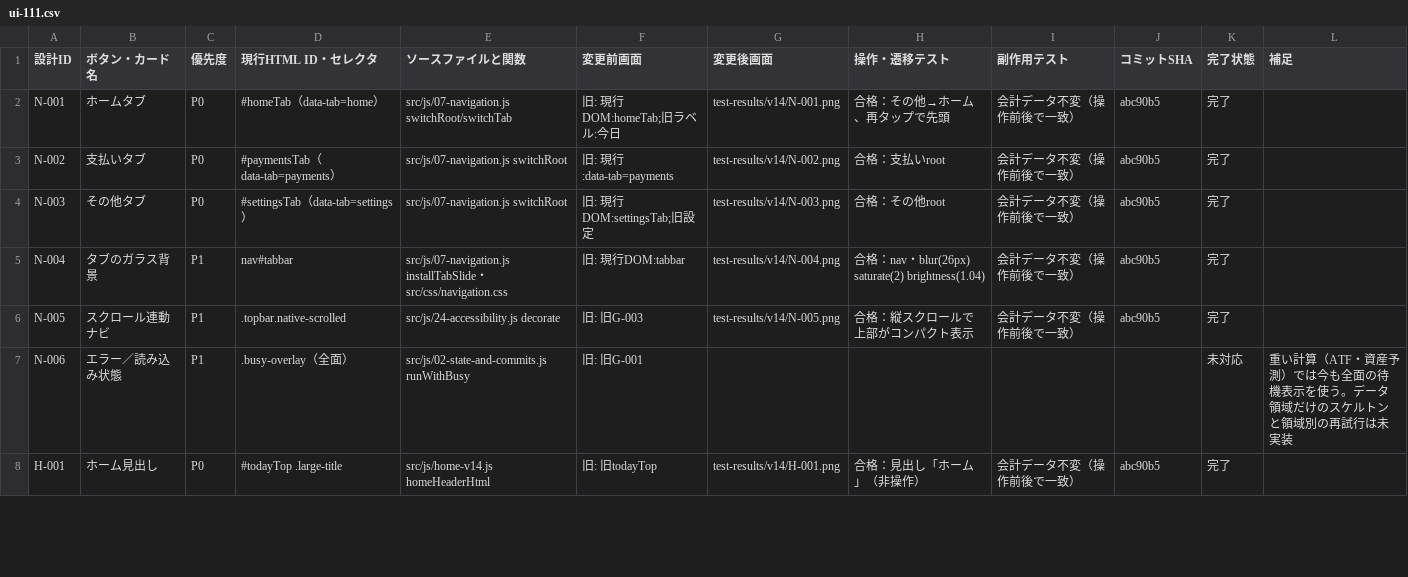
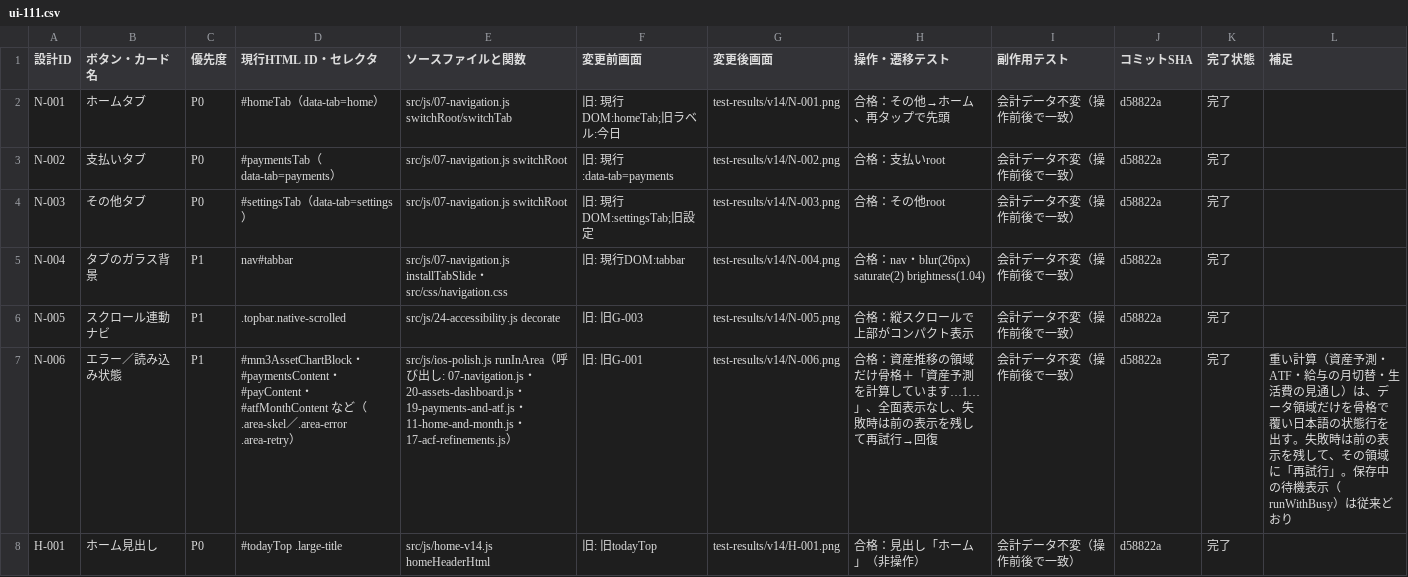
Before and after one commit to at5tram98-hash/today-money, a CSV file: docs/v14/ui-111.csv, drawn as a sheet; only a part is shown; the diff covers the shown part only.

```diff
--- a/docs/v14/ui-111.csv
+++ b/docs/v14/ui-111.csv
@@ -1,8 +1,8 @@
 設計ID,ボタン・カード名,優先度,現行HTML ID・セレクタ,ソースファイルと関数,変更前画面,変更後画面,操作・遷移テスト,副作用テスト,コミットSHA,完了状態,補足
-N-001,ホームタブ,P0,#homeTab（data-tab=home）,src/js/07-navigation.js switchRoot/switchTab,旧: 現行DOM:homeTab;旧ラベル:今日,test-results/v14/N-001.png,合格：その他→ホーム、再タップで先頭,会計データ不変（操作前後で一致）,abc90b5,完了,
-N-002,支払いタブ,P0,#paymentsTab（data-tab=payments）,src/js/07-navigation.js switchRoot,旧: 現行:data-tab=payments,test-results/v14/N-002.png,合格：支払いroot,会計データ不変（操作前後で一致）,abc90b5,完了,
-N-003,その他タブ,P0,#settingsTab（data-tab=settings）,src/js/07-navigation.js switchRoot,旧: 現行DOM:settingsTab;旧設定,test-results/v14/N-003.png,合格：その他root,会計データ不変（操作前後で一致）,abc90b5,完了,
-N-004,タブのガラス背景,P1,nav#tabbar,src/js/07-navigation.js installTabSlide・src/css/navigation.css,旧: 現行DOM:tabbar,test-results/v14/N-004.png,合格：nav・blur(26px) saturate(2) brightness(1.04),会計データ不変（操作前後で一致）,abc90b5,完了,
-N-005,スクロール連動ナビ,P1,.topbar.native-scrolled,src/js/24-accessibility.js decorate,旧: 旧G-003,test-results/v14/N-005.png,合格：縦スクロールで上部がコンパクト表示,会計データ不変（操作前後で一致）,abc90b5,完了,
-N-006,エラー／読み込み状態,P1,.busy-overlay（全面）,src/js/02-state-and-commits.js runWithBusy,旧: 旧G-001,,,,,未対応,重い計算（ATF・資産予測）では今も全面の待機表示を使う。データ領域だけのスケルトンと領域別の再試行は未実装
-H-001,ホーム見出し,P0,#todayTop .large-title,src/js/home-v14.js homeHeaderHtml,旧: 旧todayTop,test-results/v14/H-001.png,合格：見出し「ホーム」（非操作）,会計データ不変（操作前後で一致）,abc90b5,完了,
+N-001,ホームタブ,P0,#homeTab（data-tab=home）,src/js/07-navigation.js switchRoot/switchTab,旧: 現行DOM:homeTab;旧ラベル:今日,test-results/v14/N-001.png,合格：その他→ホーム、再タップで先頭,会計データ不変（操作前後で一致）,d58822a,完了,
+N-002,支払いタブ,P0,#paymentsTab（data-tab=payments）,src/js/07-navigation.js switchRoot,旧: 現行:data-tab=payments,test-results/v14/N-002.png,合格：支払いroot,会計データ不変（操作前後で一致）,d58822a,完了,
+N-003,その他タブ,P0,#settingsTab（data-tab=settings）,src/js/07-navigation.js switchRoot,旧: 現行DOM:settingsTab;旧設定,test-results/v14/N-003.png,合格：その他root,会計データ不変（操作前後で一致）,d58822a,完了,
+N-004,タブのガラス背景,P1,nav#tabbar,src/js/07-navigation.js installTabSlide・src/css/navigation.css,旧: 現行DOM:tabbar,test-results/v14/N-004.png,合格：nav・blur(26px) saturate(2) brightness(1.04),会計データ不変（操作前後で一致）,d58822a,完了,
+N-005,スクロール連動ナビ,P1,.topbar.native-scrolled,src/js/24-accessibility.js decorate,旧: 旧G-003,test-results/v14/N-005.png,合格：縦スクロールで上部がコンパクト表示,会計データ不変（操作前後で一致）,d58822a,完了,
+N-006,エラー／読み込み状態,P1,#mm3AssetChartBlock・#paymentsContent・#payContent・#atfMonthContent など（.area-skel／.area-error .area-retry）,src/js/ios-polish.js runInArea（呼び出し: 07-navigation.js・20-assets-dashboard.js・19-payments-and-atf.js・11-home-and-month.js・17-acf-refinements.js）,旧: 旧G-001,test-results/v14/N-006.png,合格：資産推移の領域だけ骨格＋「資産予測を計算しています…1…」、全面表示なし、失敗時は前の表示を残して再試行→回復,会計データ不変（操作前後で一致）,d58822a,完了,重い計算（資産予測・ATF・給与の月切替・生活費の見通し）は、データ領域だけを骨格で覆い日本語の状態行を出す。失敗時は前の表示を残して、その領域に「再試行」。保存中の待機表示（runWithBusy）は従来どおり
+H-001,ホーム見出し,P0,#todayTop .large-title,src/js/home-v14.js homeHeaderHtml,旧: 旧todayTop,test-results/v14/H-001.png,合格：見出し「ホーム」（非操作）,会計データ不変（操作前後で一致）,d58822a,完了,
```
Also changed, not shown: 117 edited cells elsewhere in this file, docs/v14/transitions-85.csv, 44 other files.
